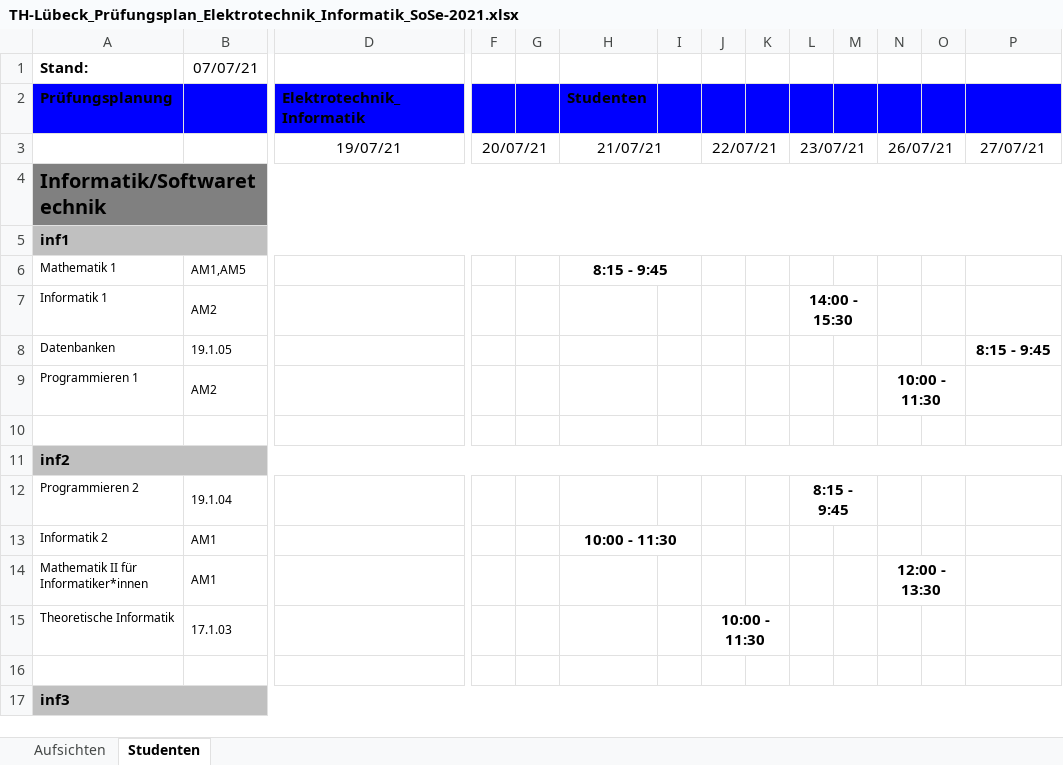
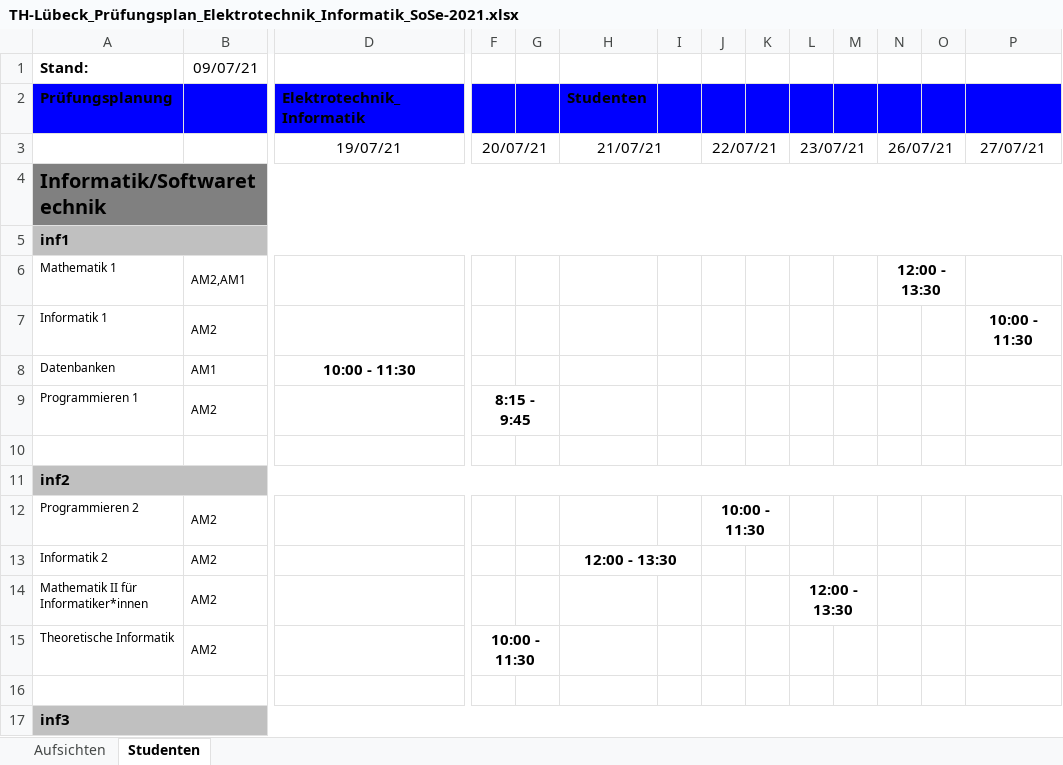
Before and after one commit to Ruben2801/Pruefungsplaner, an Excel workbook: TH-Lübeck_Prüfungsplan_Elektrotechnik_Informatik_SoSe-2021.xlsx, sheet Studenten, drawn as a sheet; only a part is shown, gaps mark what is left out; values as stored, in another font and other column widths than the file's, no borders; removed rows and columns are numbered as before the commit, all else as after; the diff covers the shown part only; the diff names each change by its address in the sheet, - before the commit and + after, or states it on an @@ line.

```diff
--- a/TH-Lübeck_Prüfungsplan_Elektrotechnik_Informatik_SoSe-2021.xlsx (sheet Studenten)
+++ b/TH-Lübeck_Prüfungsplan_Elektrotechnik_Informatik_SoSe-2021.xlsx (sheet Studenten)
-B1: 07/07/21
+B1: 09/07/21
-B6 (09/07/21): AM1,AM5
+B6 (09/07/21): AM2,AM1
-H6: 8:15 - 9:45
+H6: (empty)
-H6:I6 merged
-N6: (empty)
+N6: 12:00 - 13:30
+N6:O6 merged
-L7: 14:00 - 15:30
+L7: (empty)
-L7:M7 merged
-P7: (empty)
+P7: 10:00 - 11:30
-B8 (09/07/21): 19.1.05
+B8 (09/07/21): AM1
-D8: (empty)
+D8: 10:00 - 11:30
+D8:E8 merged
-P8: 8:15 - 9:45
+P8: (empty)
-F9: (empty)
+F9: 8:15 - 9:45
+F9:G9 merged
-N9: 10:00 - 11:30
+N9: (empty)
-N9:O9 merged
-B12 (09/07/21): 19.1.04
+B12 (09/07/21): AM2
-J12: (empty)
+J12: 10:00 - 11:30
+J12:K12 merged
-L12: 8:15 - 9:45
+L12: (empty)
-L12:M12 merged
-B13:B14 (09/07/21): AM1
+B13:B14 (09/07/21): AM2
-H13: 10:00 - 11:30
+H13: 12:00 - 13:30
-L14: (empty)
+L14: 12:00 - 13:30
+L14:M14 merged
-N14: 12:00 - 13:30
+N14: (empty)
-N14:O14 merged
-B15 (09/07/21): 17.1.03
+B15 (09/07/21): AM2
-F15: (empty)
+F15: 10:00 - 11:30
+F15:G15 merged
-J15: 10:00 - 11:30
+J15: (empty)
-J15:K15 merged
```
Also changed, not shown: 4 added rows, 118 removed rows, 36 edited cells and merged cells elsewhere in this sheet, sheet Aufsichten, 7 other files.
